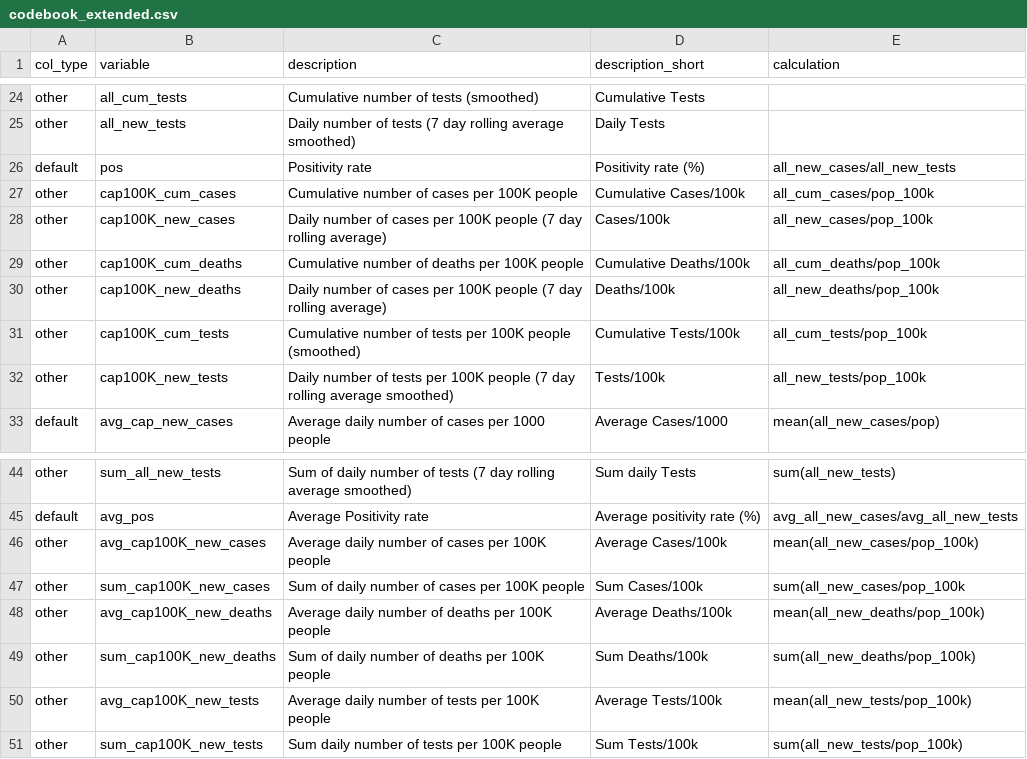
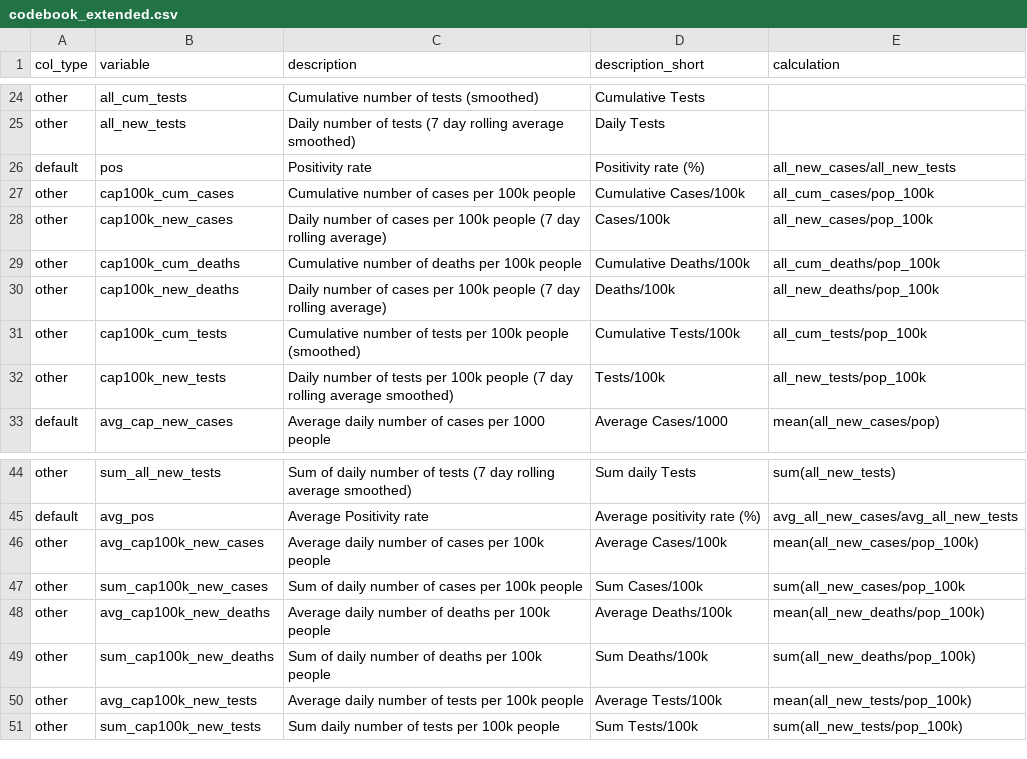
Before and after one commit to finddx/shinyfind, a CSV file: inst/codebook/codebook_extended.csv, drawn as a sheet; only a part is shown, gaps mark what is left out.

Commit message:
K -> k

```diff
--- a/inst/codebook/codebook_extended.csv
+++ b/inst/codebook/codebook_extended.csv
@@ -26,8 +26,8 @@ other,all_new_tests,Daily number of tests (7 day rolling average smoothed),Daily
 default,pos,Positivity rate,Positivity rate (%),all_new_cases/all_new_tests
-other,cap100K_cum_cases,Cumulative number of cases per 100K people,Cumulative Cases/100k,all_cum_cases/pop_100k
-other,cap100K_new_cases,Daily number of cases per 100K people (7 day rolling average),Cases/100k,all_new_cases/pop_100k
-other,cap100K_cum_deaths,Cumulative number of deaths per 100K people,Cumulative Deaths/100k,all_cum_deaths/pop_100k
-other,cap100K_new_deaths,Daily number of cases per 100K people (7 day rolling average),Deaths/100k,all_new_deaths/pop_100k
-other,cap100K_cum_tests,Cumulative number of tests per 100K people (smoothed),Cumulative Tests/100k,all_cum_tests/pop_100k
-other,cap100K_new_tests,Daily number of tests per 100K people (7 day rolling average smoothed),Tests/100k,all_new_tests/pop_100k
+other,cap100k_cum_cases,Cumulative number of cases per 100k people,Cumulative Cases/100k,all_cum_cases/pop_100k
+other,cap100k_new_cases,Daily number of cases per 100k people (7 day rolling average),Cases/100k,all_new_cases/pop_100k
+other,cap100k_cum_deaths,Cumulative number of deaths per 100k people,Cumulative Deaths/100k,all_cum_deaths/pop_100k
+other,cap100k_new_deaths,Daily number of cases per 100k people (7 day rolling average),Deaths/100k,all_new_deaths/pop_100k
+other,cap100k_cum_tests,Cumulative number of tests per 100k people (smoothed),Cumulative Tests/100k,all_cum_tests/pop_100k
+other,cap100k_new_tests,Daily number of tests per 100k people (7 day rolling average smoothed),Tests/100k,all_new_tests/pop_100k
 default,avg_cap_new_cases,Average daily number of cases per 1000 people,Average Cases/1000,mean(all_new_cases/pop)
@@ -45,7 +45,7 @@ other,sum_all_new_tests,Sum of daily number of tests (7 day rolling average smoo
 default,avg_pos,Average Positivity rate,Average positivity rate (%),avg_all_new_cases/avg_all_new_tests
-other,avg_cap100K_new_cases,Average daily number of cases per 100K people,Average Cases/100k,mean(all_new_cases/pop_100k)
-other,sum_cap100K_new_cases,Sum of daily number of cases per 100K people,Sum Cases/100k,sum(all_new_cases/pop_100k
-other,avg_cap100K_new_deaths,Average daily number of deaths per 100K people,Average Deaths/100k,mean(all_new_deaths/pop_100k)
-other,sum_cap100K_new_deaths,Sum of daily number of deaths per 100K people,Sum Deaths/100k,sum(all_new_deaths/pop_100k)
-other,avg_cap100K_new_tests,Average daily number of tests per 100K people,Average Tests/100k,mean(all_new_tests/pop_100k)
-other,sum_cap100K_new_tests,Sum daily number of tests per 100K people,Sum Tests/100k,sum(all_new_tests/pop_100k)
+other,avg_cap100k_new_cases,Average daily number of cases per 100k people,Average Cases/100k,mean(all_new_cases/pop_100k)
+other,sum_cap100k_new_cases,Sum of daily number of cases per 100k people,Sum Cases/100k,sum(all_new_cases/pop_100k
+other,avg_cap100k_new_deaths,Average daily number of deaths per 100k people,Average Deaths/100k,mean(all_new_deaths/pop_100k)
+other,sum_cap100k_new_deaths,Sum of daily number of deaths per 100k people,Sum Deaths/100k,sum(all_new_deaths/pop_100k)
+other,avg_cap100k_new_tests,Average daily number of tests per 100k people,Average Tests/100k,mean(all_new_tests/pop_100k)
+other,sum_cap100k_new_tests,Sum daily number of tests per 100k people,Sum Tests/100k,sum(all_new_tests/pop_100k)
```
